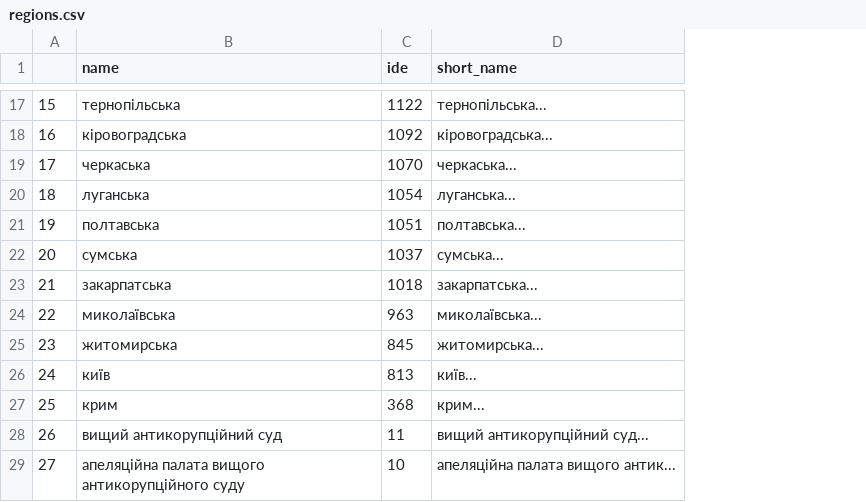
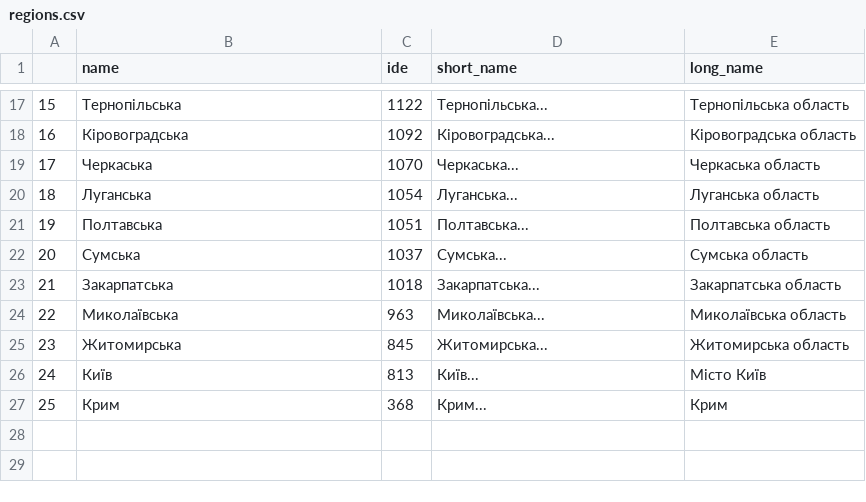
Before and after one commit to HubashovD/project, a CSV file: data/regions.csv, drawn as a sheet; only a part is shown, gaps mark what is left out; removed rows and columns are numbered as before the commit, all else as after; the diff covers the shown part only; the diff names each change by its address in the sheet, - before the commit and + after, or states it on an @@ line.

```diff
--- a/data/regions.csv
+++ b/data/regions.csv
+column E (long_name), rows 17-27: Тернопільська область | Кіровоградська область | Черкаська область | Луганська область | Полтавська область | Сумська область | Закарпатська область | Миколаївська область | Житомирська область | Місто Київ | Крим
-B17 (name): тернопільська
+B17 (name): Тернопільська
-D17 (short_name): тернопільська...
+D17 (short_name): Тернопільська...
-B18 (name): кіровоградська
+B18 (name): Кіровоградська
-D18 (short_name): кіровоградська...
+D18 (short_name): Кіровоградська...
-B19 (name): черкаська
+B19 (name): Черкаська
-D19 (short_name): черкаська...
+D19 (short_name): Черкаська...
-B20 (name): луганська
+B20 (name): Луганська
-D20 (short_name): луганська...
+D20 (short_name): Луганська...
-B21 (name): полтавська
+B21 (name): Полтавська
-D21 (short_name): полтавська...
+D21 (short_name): Полтавська...
-B22 (name): сумська
+B22 (name): Сумська
-D22 (short_name): сумська...
+D22 (short_name): Сумська...
-B23 (name): закарпатська
+B23 (name): Закарпатська
-D23 (short_name): закарпатська...
+D23 (short_name): Закарпатська...
-B24 (name): миколаївська
+B24 (name): Миколаївська
-D24 (short_name): миколаївська...
+D24 (short_name): Миколаївська...
-B25 (name): житомирська
+B25 (name): Житомирська
-D25 (short_name): житомирська...
+D25 (short_name): Житомирська...
-B26 (name): київ
+B26 (name): Київ
-D26 (short_name): київ...
+D26 (short_name): Київ...
-B27 (name): крим
+B27 (name): Крим
-D27 (short_name): крим...
+D27 (short_name): Крим...
-row 28: 26 | вищий антикорупційний суд | 11 | вищий антикорупційний суд...
-row 29: 27 | апеляційна палата вищого антикорупційного суду | 10 | апеляційна палата вищого антик...
```
Also changed, not shown: 30 edited cells elsewhere in this file, data/courts.csv, 17 other files.
